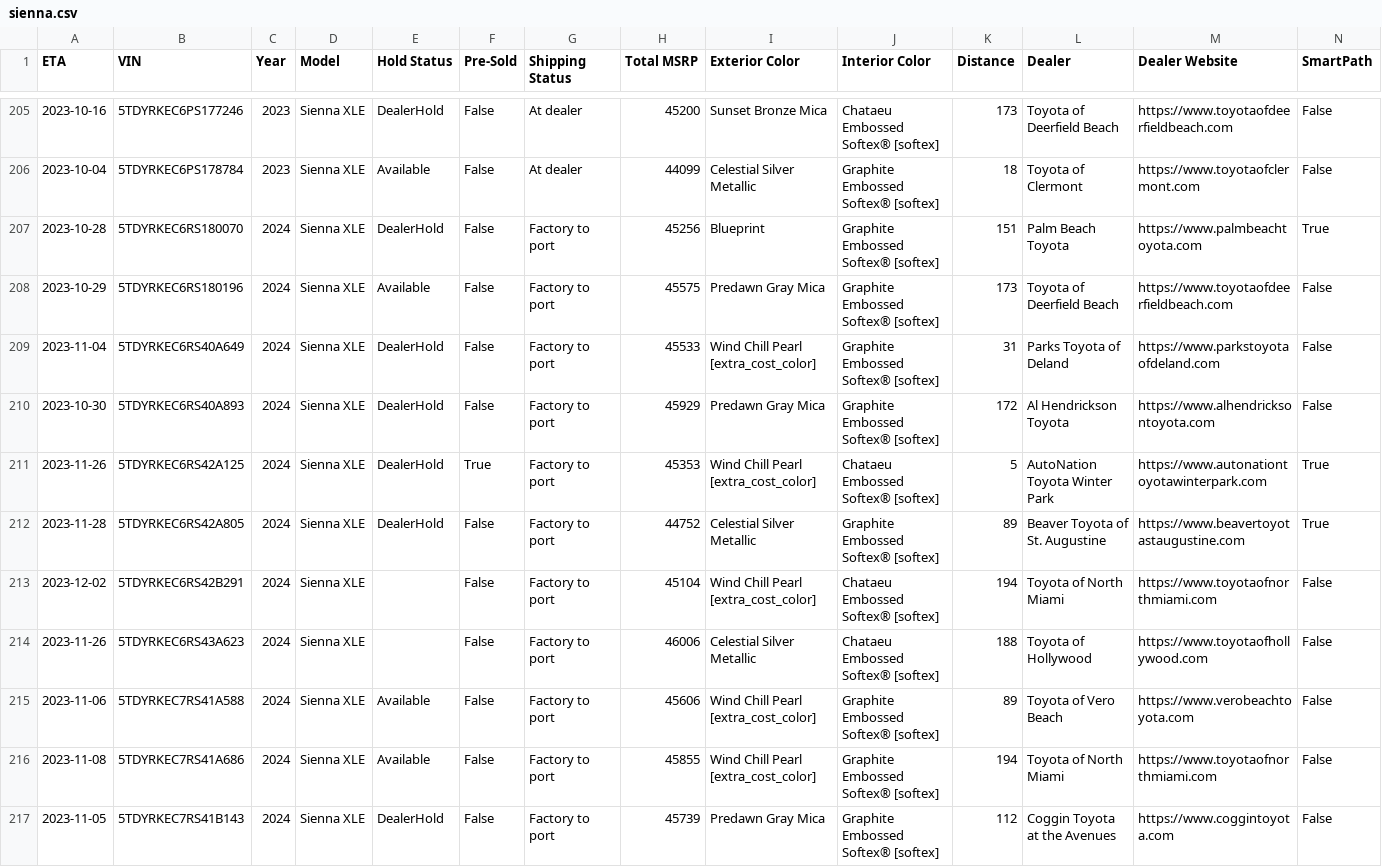
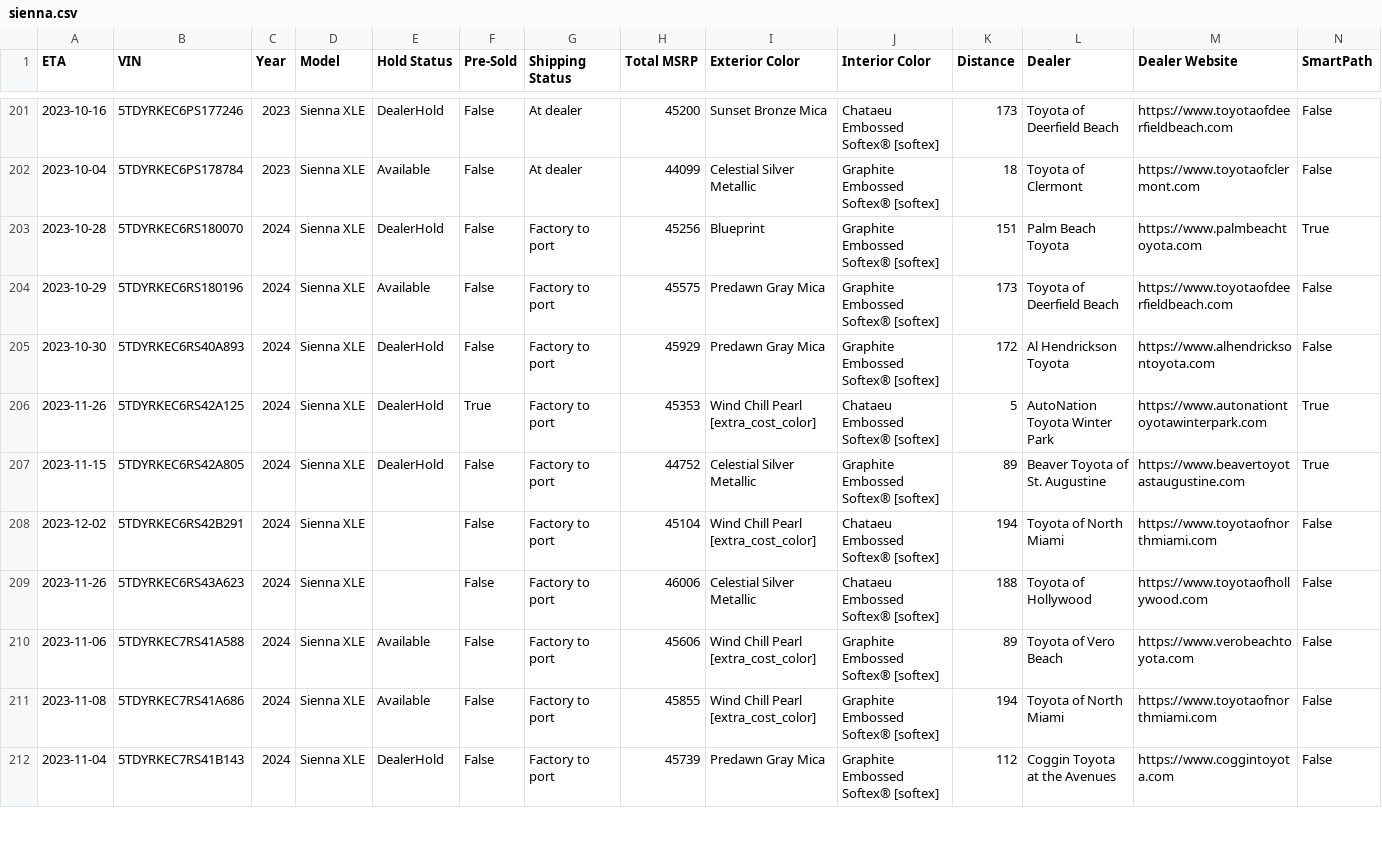
Before and after one commit to ianko/sienna_grabber, a CSV file: output/sienna.csv, drawn as a sheet; only a part is shown, gaps mark what is left out; removed rows and columns are numbered as before the commit, all else as after; rows hold the shown columns only; the diff covers the shown part only; the diff names each change by its address in the sheet, - before the commit and + after, or states it on an @@ line.

Commit message:
Updating siennas data: Mon Oct  9 14:02:17 UTC 2023

```diff
--- a/output/sienna.csv
+++ b/output/sienna.csv
-row 209: 2023-11-04 | 5TDYRKEC6RS40A649 | 2024 | Sienna XLE | DealerHold | False | Factory to port | 45533 | Wind Chill Pearl [extra_cost_color] | Graphite Embossed Softex® [softex] | 31 | Parks Toyota of Deland | https://www.parkstoyotaofdeland.com | False
-A207 (ETA): 2023-11-28
+A207 (ETA): 2023-11-15
-A212 (ETA): 2023-11-05
+A212 (ETA): 2023-11-04
```
Also changed, not shown: 1 added row, 5 removed rows and 58 edited cells elsewhere in this file, 1 other file.
